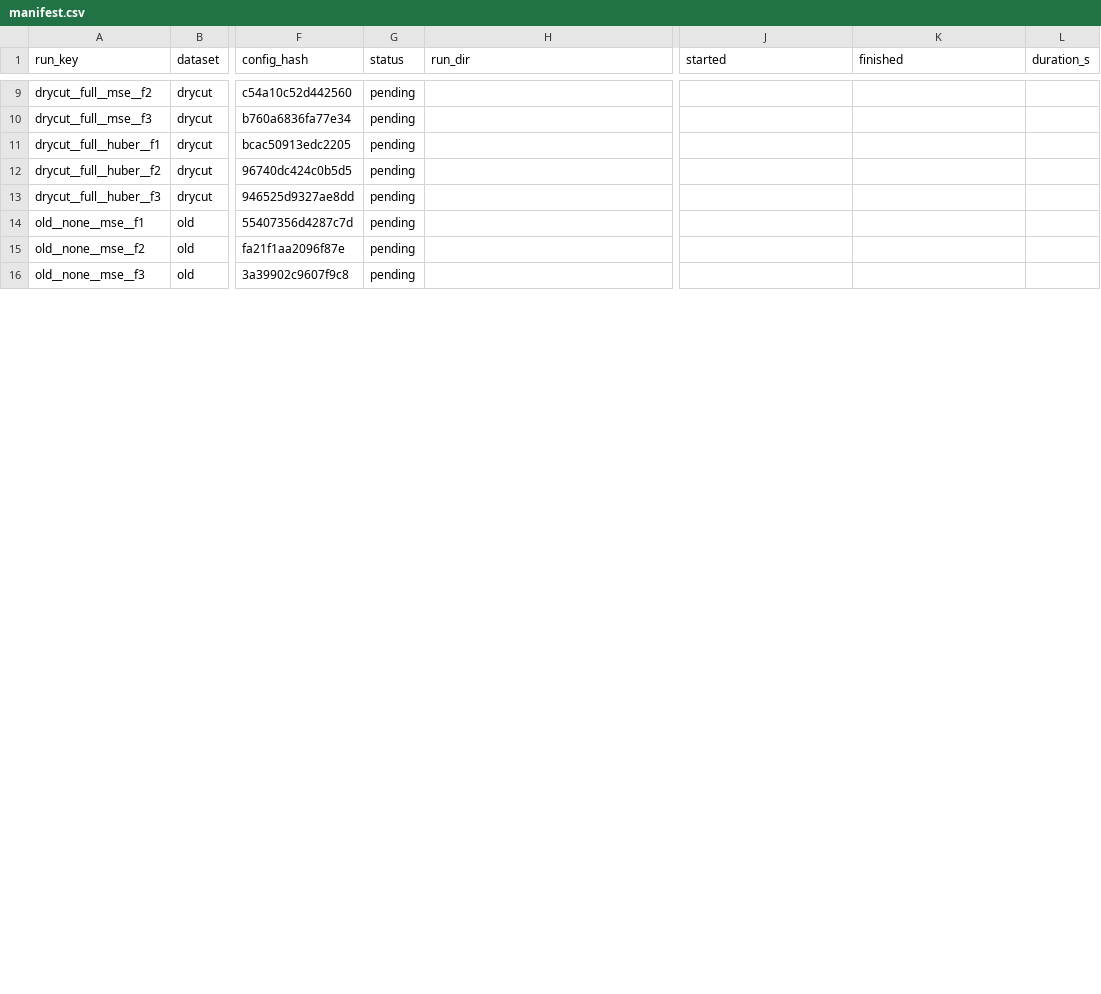
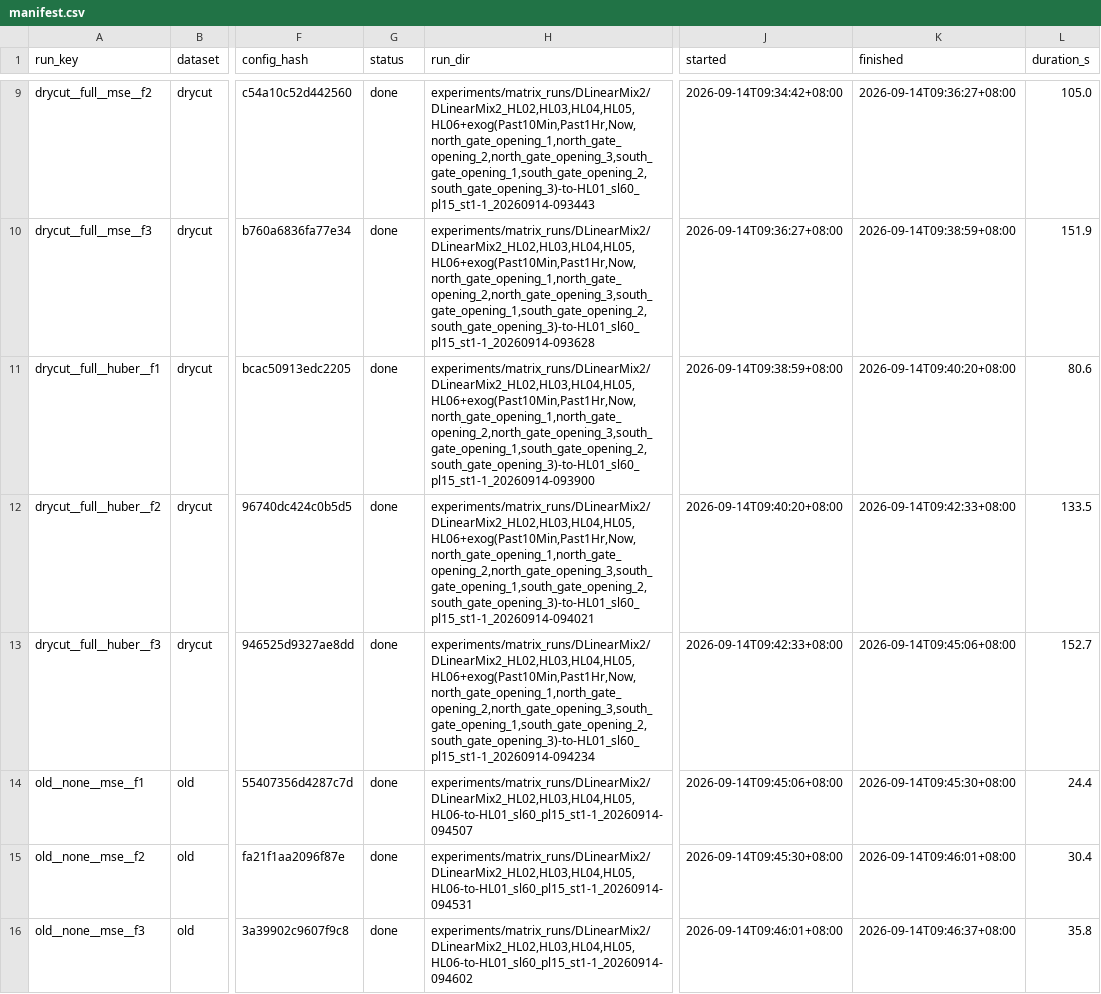
Before and after one commit to evonnejan/HLML-Linear-Model, a CSV file: experiments/manifest.csv, drawn as a sheet; only a part is shown, gaps mark what is left out; the diff covers the shown part only; the diff names each change by its address in the sheet, - before the commit and + after, or states it on an @@ line.

```diff
--- a/experiments/manifest.csv
+++ b/experiments/manifest.csv
-G9:G16 (status): pending
+G9:G16 (status): done
-H9 (run_dir): (empty)
+H9 (run_dir): experiments/matrix_runs/DLinearMix2/DLinearMix2_HL02,HL03,HL04,HL05,HL06+exog(Past10Min,Past1Hr,Now,north_gate_opening_1,north_gate_opening_2,north_gate_opening_3,south_gate_opening_1,south_gate_opening_2,south_gate_opening_3)-to-HL01_sl60_pl15_st1-1_20260914-093443
-J9 (started): (empty)
+J9 (started): 2026-09-14T09:34:42+08:00
-K9 (finished): (empty)
+K9 (finished): 2026-09-14T09:36:27+08:00
-L9 (duration_s): (empty)
+L9 (duration_s): 105.0
-H10 (run_dir): (empty)
+H10 (run_dir): experiments/matrix_runs/DLinearMix2/DLinearMix2_HL02,HL03,HL04,HL05,HL06+exog(Past10Min,Past1Hr,Now,north_gate_opening_1,north_gate_opening_2,north_gate_opening_3,south_gate_opening_1,south_gate_opening_2,south_gate_opening_3)-to-HL01_sl60_pl15_st1-1_20260914-093628
-J10 (started): (empty)
+J10 (started): 2026-09-14T09:36:27+08:00
-K10 (finished): (empty)
+K10 (finished): 2026-09-14T09:38:59+08:00
-L10 (duration_s): (empty)
+L10 (duration_s): 151.9
-H11 (run_dir): (empty)
+H11 (run_dir): experiments/matrix_runs/DLinearMix2/DLinearMix2_HL02,HL03,HL04,HL05,HL06+exog(Past10Min,Past1Hr,Now,north_gate_opening_1,north_gate_opening_2,north_gate_opening_3,south_gate_opening_1,south_gate_opening_2,south_gate_opening_3)-to-HL01_sl60_pl15_st1-1_20260914-093900
-J11 (started): (empty)
+J11 (started): 2026-09-14T09:38:59+08:00
-K11 (finished): (empty)
+K11 (finished): 2026-09-14T09:40:20+08:00
-L11 (duration_s): (empty)
+L11 (duration_s): 80.6
-H12 (run_dir): (empty)
+H12 (run_dir): experiments/matrix_runs/DLinearMix2/DLinearMix2_HL02,HL03,HL04,HL05,HL06+exog(Past10Min,Past1Hr,Now,north_gate_opening_1,north_gate_opening_2,north_gate_opening_3,south_gate_opening_1,south_gate_opening_2,south_gate_opening_3)-to-HL01_sl60_pl15_st1-1_20260914-094021
-J12 (started): (empty)
+J12 (started): 2026-09-14T09:40:20+08:00
-K12 (finished): (empty)
+K12 (finished): 2026-09-14T09:42:33+08:00
-L12 (duration_s): (empty)
+L12 (duration_s): 133.5
-H13 (run_dir): (empty)
+H13 (run_dir): experiments/matrix_runs/DLinearMix2/DLinearMix2_HL02,HL03,HL04,HL05,HL06+exog(Past10Min,Past1Hr,Now,north_gate_opening_1,north_gate_opening_2,north_gate_opening_3,south_gate_opening_1,south_gate_opening_2,south_gate_opening_3)-to-HL01_sl60_pl15_st1-1_20260914-094234
-J13 (started): (empty)
+J13 (started): 2026-09-14T09:42:33+08:00
-K13 (finished): (empty)
+K13 (finished): 2026-09-14T09:45:06+08:00
-L13 (duration_s): (empty)
+L13 (duration_s): 152.7
-H14 (run_dir): (empty)
+H14 (run_dir): experiments/matrix_runs/DLinearMix2/DLinearMix2_HL02,HL03,HL04,HL05,HL06-to-HL01_sl60_pl15_st1-1_20260914-094507
-J14 (started): (empty)
+J14 (started): 2026-09-14T09:45:06+08:00
-K14 (finished): (empty)
+K14 (finished): 2026-09-14T09:45:30+08:00
-L14 (duration_s): (empty)
+L14 (duration_s): 24.4
-H15 (run_dir): (empty)
+H15 (run_dir): experiments/matrix_runs/DLinearMix2/DLinearMix2_HL02,HL03,HL04,HL05,HL06-to-HL01_sl60_pl15_st1-1_20260914-094531
-J15 (started): (empty)
+J15 (started): 2026-09-14T09:45:30+08:00
-K15 (finished): (empty)
+K15 (finished): 2026-09-14T09:46:01+08:00
-L15 (duration_s): (empty)
+L15 (duration_s): 30.4
-H16 (run_dir): (empty)
+H16 (run_dir): experiments/matrix_runs/DLinearMix2/DLinearMix2_HL02,HL03,HL04,HL05,HL06-to-HL01_sl60_pl15_st1-1_20260914-094602
-J16 (started): (empty)
+J16 (started): 2026-09-14T09:46:01+08:00
-K16 (finished): (empty)
+K16 (finished): 2026-09-14T09:46:37+08:00
-L16 (duration_s): (empty)
+L16 (duration_s): 35.8
```
Also changed, not shown: 80 edited cells elsewhere in this file, 4 other files.
